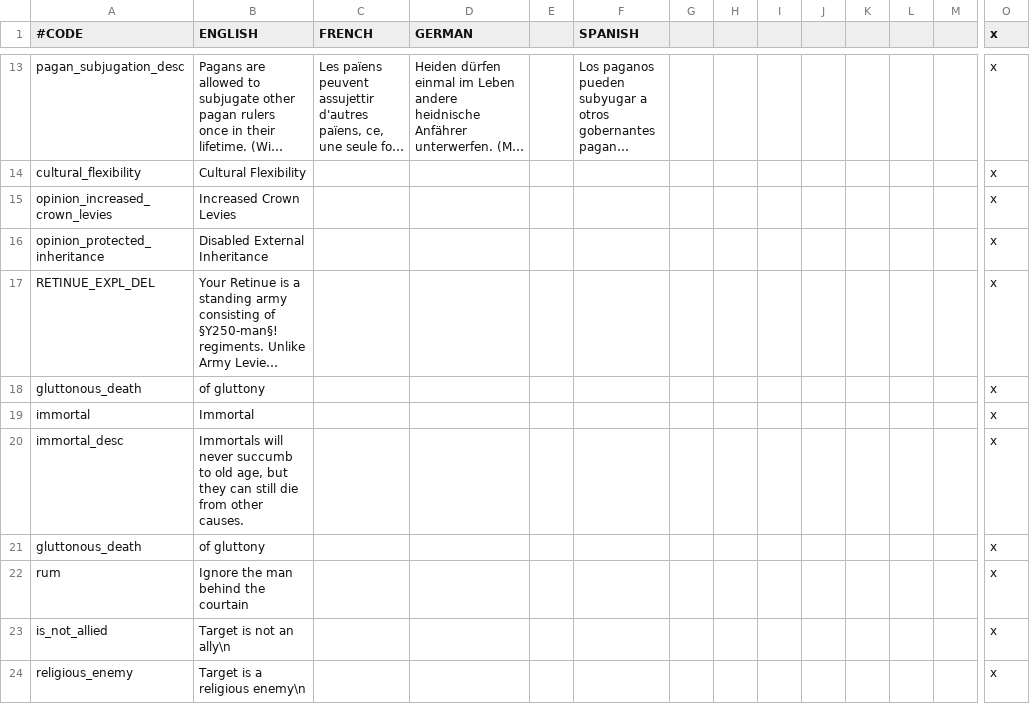
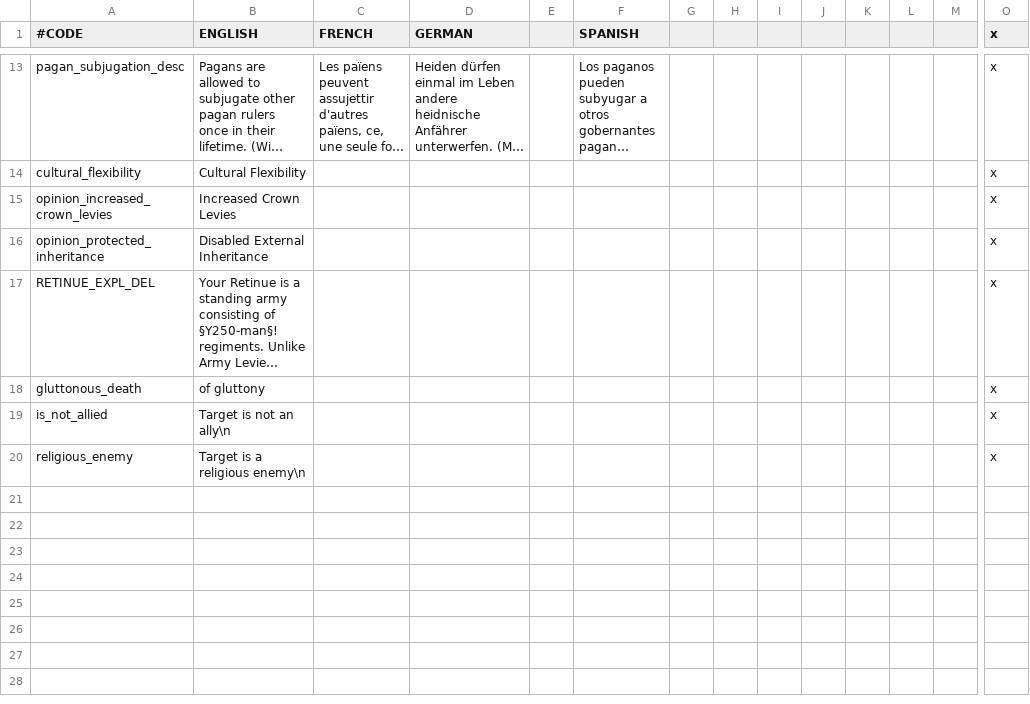
Before and after one commit to Meneth/PB-git, a CSV file: ProjectBalance/localisation/PB_various.csv, drawn as a sheet; only a part is shown, gaps mark what is left out; long unchanged cells end in …; rows hold the shown columns only; the diff names each change by its address in the sheet, - before the commit and + after, or states it on an @@ line.

```diff
--- a/ProjectBalance/localisation/PB_various.csv
+++ b/ProjectBalance/localisation/PB_various.csv
-row 19: immortal | Immortal |  |  |  |  |  |  |  |  |  |  |  | x
-row 20: immortal_desc | Immortals will never succumb to old age, but they can still die from other causes. |  |  |  |  |  |  |  |  |  |  |  | x
-row 21: gluttonous_death | of gluttony |  |  |  |  |  |  |  |  |  |  |  | x
-row 22: rum | Ignore the man behind the courtain |  |  |  |  |  |  |  |  |  |  |  | x
```
Also changed, not shown: ProjectBalance/localisation/PB_laws.csv, 7 other files.
